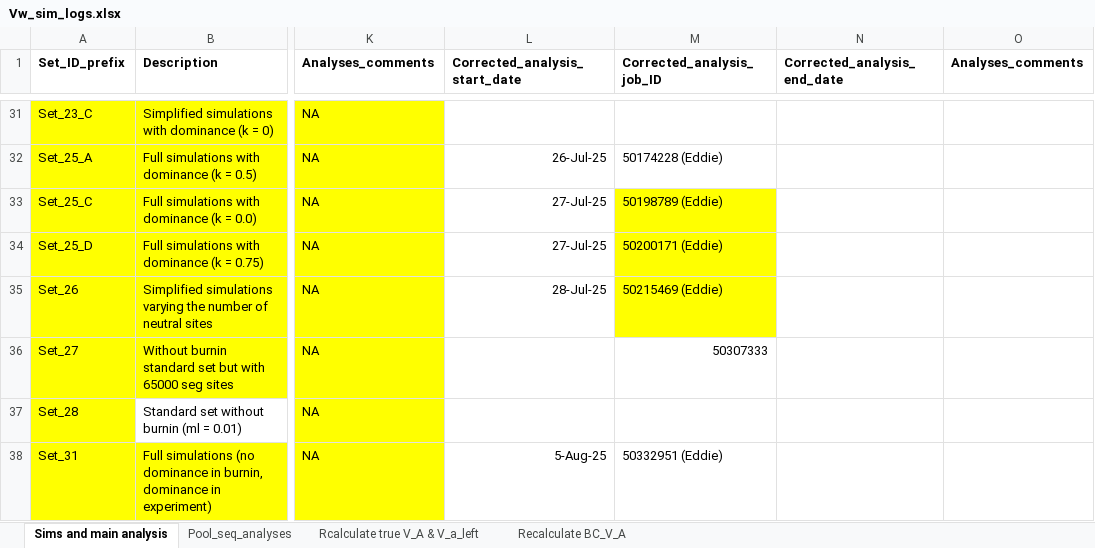
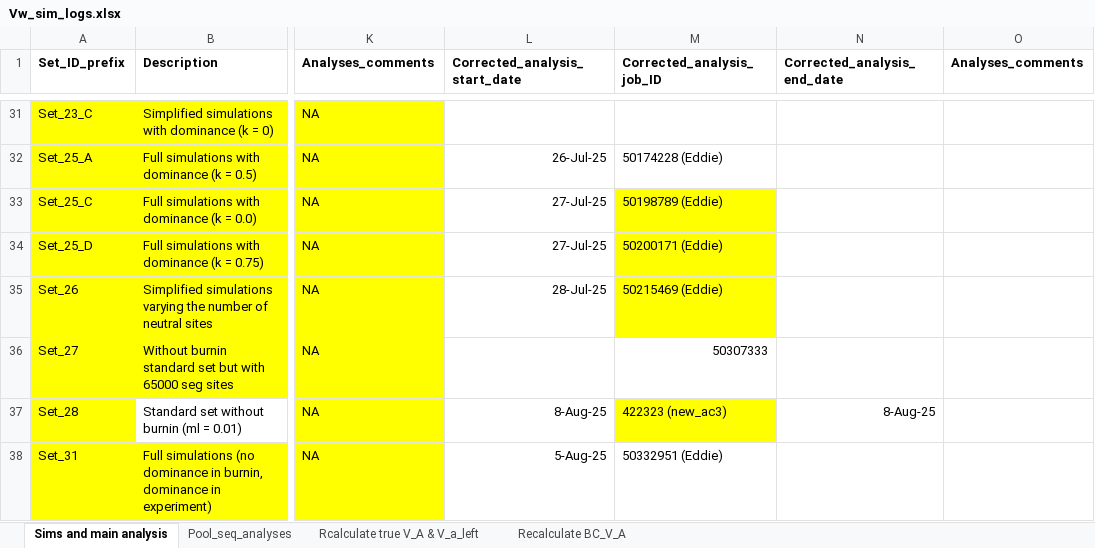
Before and after one commit to manas-ga/Va_simulations, an Excel workbook: 3_logs/Vw_sim_logs.xlsx, sheet Sims and main analysis, drawn as a sheet; only a part is shown, gaps mark what is left out; values as stored, in another font and other column widths than the file's, no borders; the diff names each change by its address in the sheet, - before the commit and + after, or states it on an @@ line.

```diff
--- a/3_logs/Vw_sim_logs.xlsx (sheet Sims and main analysis)
+++ b/3_logs/Vw_sim_logs.xlsx (sheet Sims and main analysis)
-L37 (Corrected_analysis_start_date): (empty)
+L37 (Corrected_analysis_start_date): 8-Aug-25
-M37 (Corrected_analysis_job_ID): (empty)
+M37 (Corrected_analysis_job_ID): 422323 (new_ac3)
-M37 fill: none
+M37 fill: #FFFF00
-N37 (Corrected_analysis_end_date): (empty)
+N37 (Corrected_analysis_end_date): 8-Aug-25
```
Also changed, not shown: sheet Pool_seq_analyses, sheet Rcalculate true V_A & V_a_left, 2 other files.
